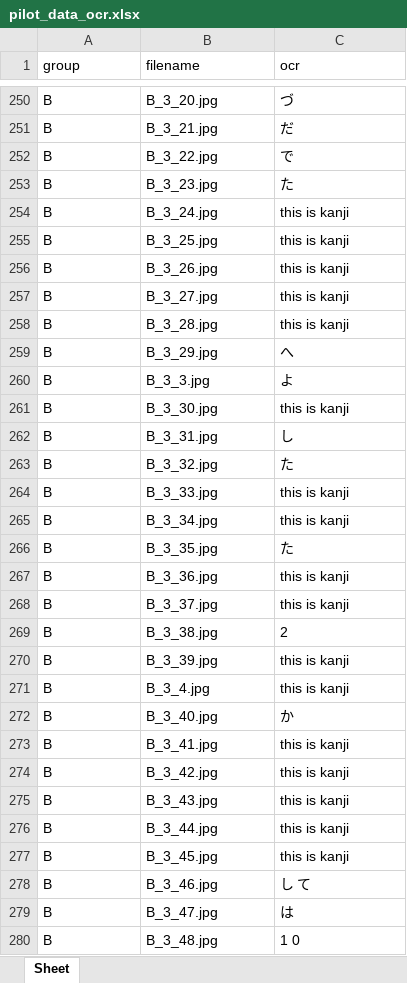
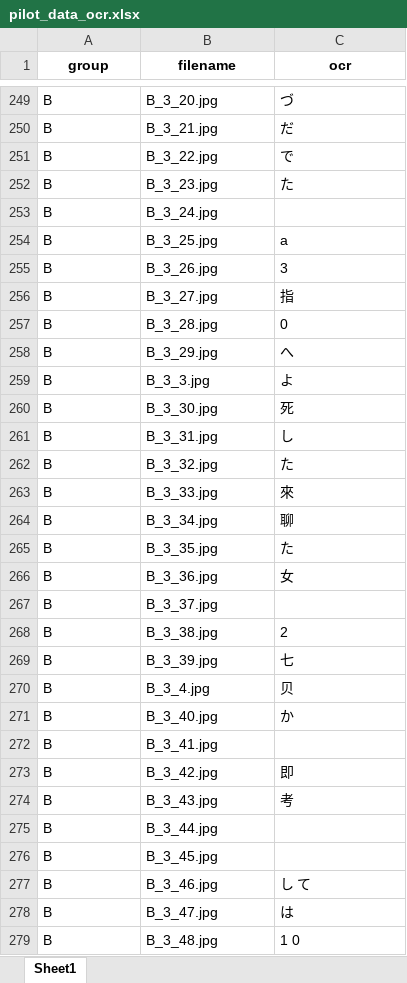
Before and after one commit to huiruwuXUN/japanese, an Excel workbook: pilot_data_ocr.xlsx, sheet Sheet1, drawn as a sheet; only a part is shown, gaps mark what is left out; values as stored, in another font and other column widths than the file's, no borders; addresses are those after the commit; the diff covers the shown part only; the diff names each change by its address in the sheet, - before the commit and + after, or states it on an @@ line.

```diff
--- a/pilot_data_ocr.xlsx (sheet Sheet1)
+++ b/pilot_data_ocr.xlsx (sheet Sheet1)
-sheet tab: Sheet
+sheet tab: Sheet1
@@ A1:C1 bold: off → on, alignment: left → center @@
-C253 (ocr): this is kanji
+C253 (ocr): (empty)
-C254 (ocr): this is kanji
+C254 (ocr): a
-C255 (ocr): this is kanji
+C255 (ocr): 3
-C256 (ocr): this is kanji
+C256 (ocr): 指
-C257 (ocr): this is kanji
+C257 (ocr): 0
-C260 (ocr): this is kanji
+C260 (ocr): 死
-C263 (ocr): this is kanji
+C263 (ocr): 來
-C264 (ocr): this is kanji
+C264 (ocr): 聊
-C266 (ocr): this is kanji
+C266 (ocr): 女
-C267 (ocr): this is kanji
+C267 (ocr): (empty)
-C269 (ocr): this is kanji
+C269 (ocr): 七
-C270 (ocr): this is kanji
+C270 (ocr): 贝
-C272 (ocr): this is kanji
+C272 (ocr): (empty)
-C273 (ocr): this is kanji
+C273 (ocr): 即
-C274 (ocr): this is kanji
+C274 (ocr): 考
-C275:C276 (ocr): this is kanji
+C275:C276 (ocr): (empty)
```
Also changed, not shown: 1 removed row and 737 edited cells elsewhere in this sheet, OCR/DBSCAN.xlsx, 37 other files.
